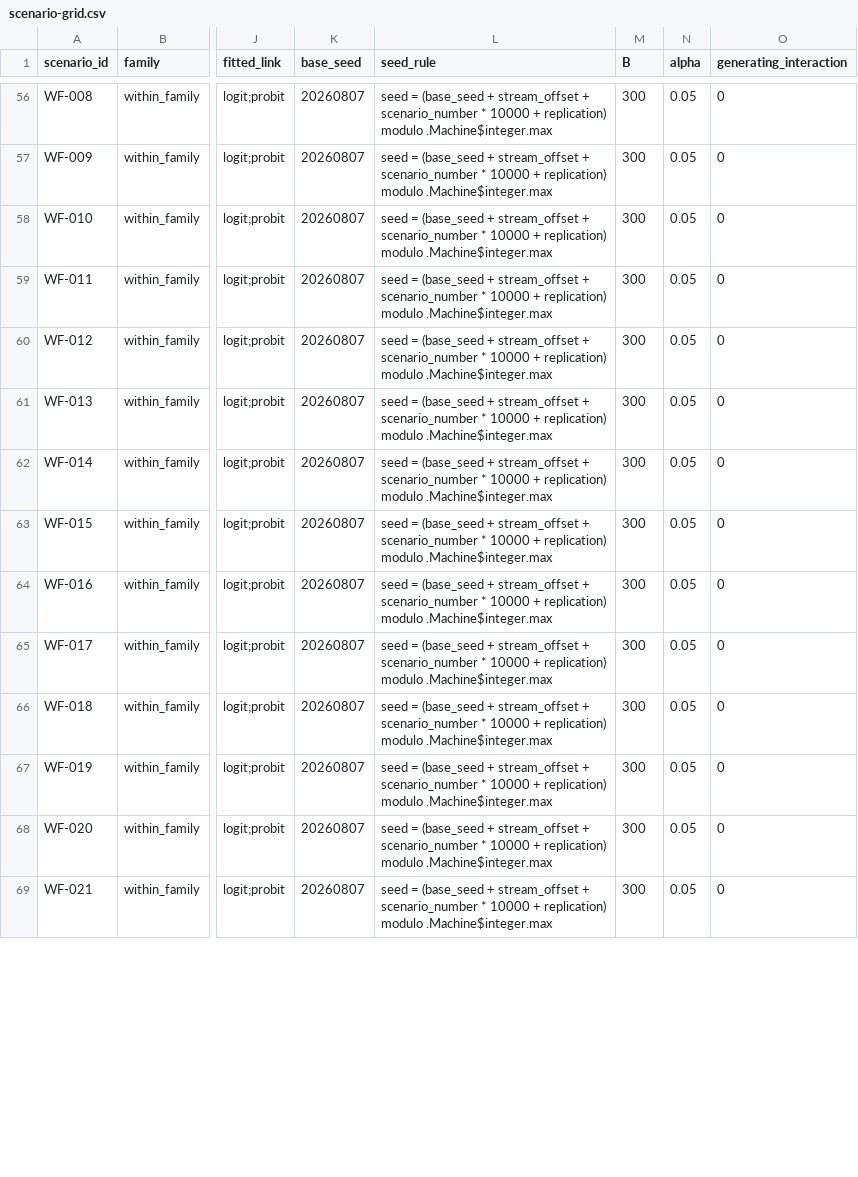
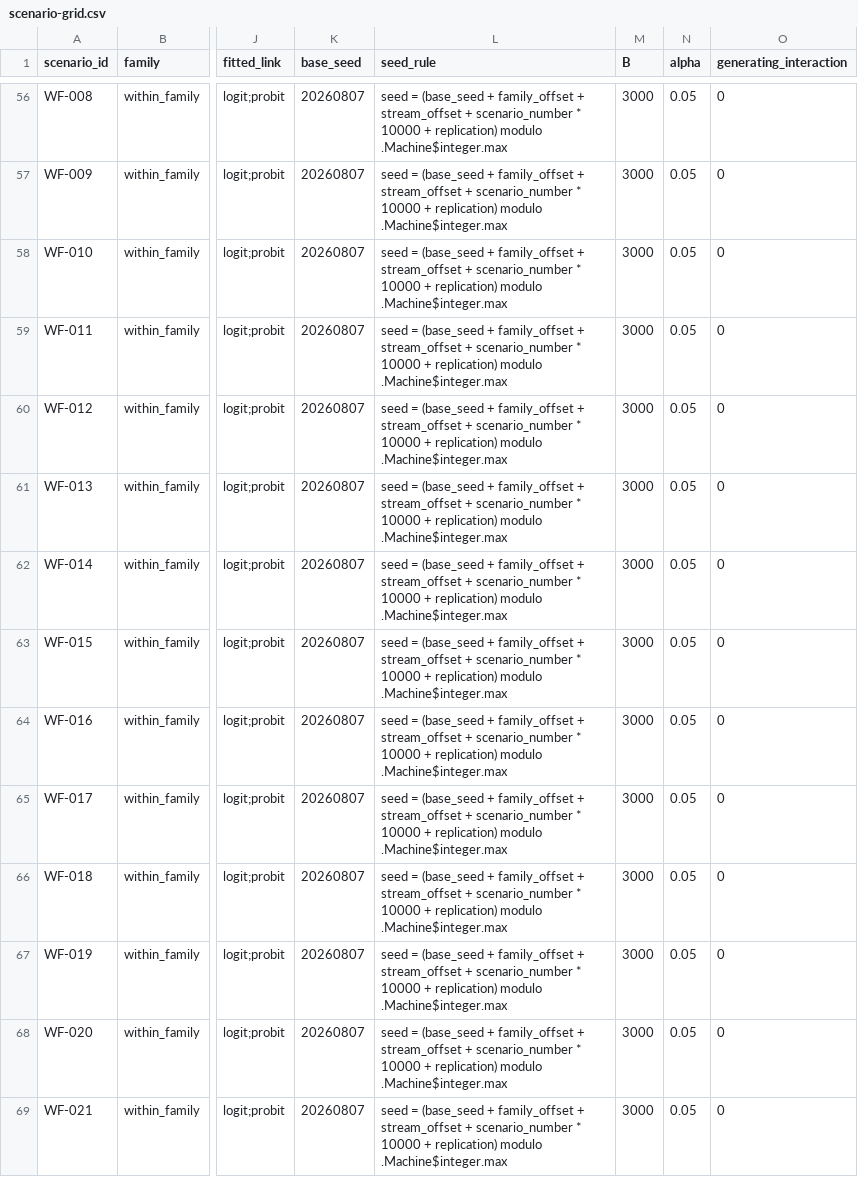
Before and after one commit to EnricoToffalini/Most_interactions_are_wrong, a CSV file: simulation-atlas/data/scenario-grid.csv, drawn as a sheet; only a part is shown, gaps mark what is left out; the diff covers the shown part only; the diff names each change by its address in the sheet, - before the commit and + after, or states it on an @@ line.

Commit message:
replace generic Atlas framework with explicit family runners and grids

```diff
--- a/simulation-atlas/data/scenario-grid.csv
+++ b/simulation-atlas/data/scenario-grid.csv
-L56:L69 (seed_rule): …(base_seed + stream_offset +…
+L56:L69 (seed_rule): …(base_seed + family_offset + stream_offset +…
-M56:M69 (B): 300
+M56:M69 (B): 3000
```
Also changed, not shown: 158 edited cells elsewhere in this file, 12 other files.
